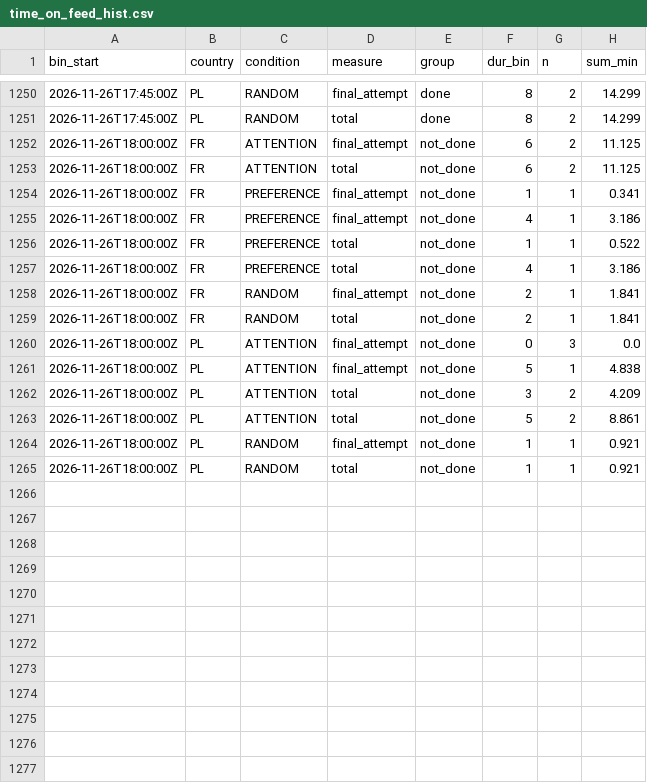
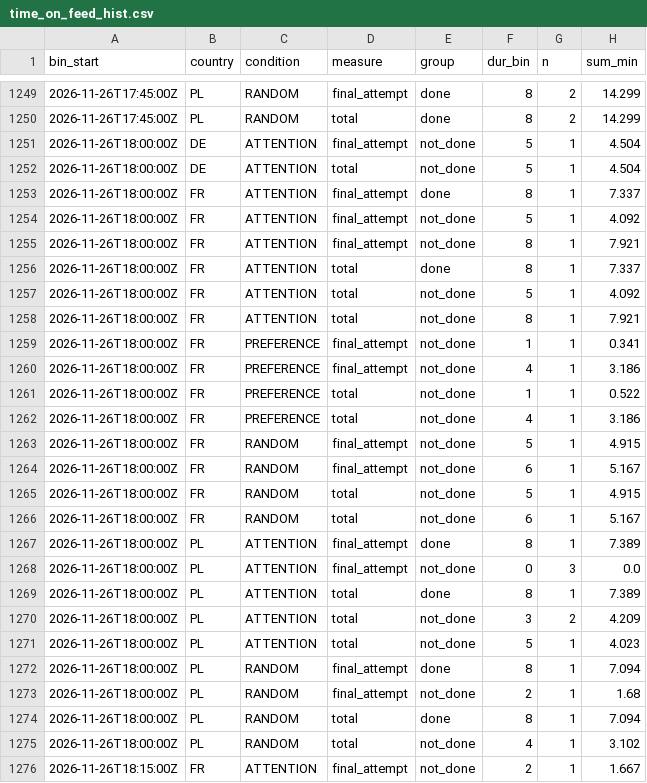
Before and after one commit to btrantruong/preferfeed-status, a CSV file: data/time_on_feed_hist.csv, drawn as a sheet; only a part is shown, gaps mark what is left out; the diff covers the shown part only.

Commit message:
data: pulled_at 2026-11-26T18:17:43Z (laptop)

```diff
--- a/data/time_on_feed_hist.csv
+++ b/data/time_on_feed_hist.csv
@@ -1251,4 +1250,10 @@ bin_start,country,condition,measure,group,dur_bin,n,sum_min
 2026-11-26T17:45:00Z,PL,RANDOM,total,done,8,2,14.299
-2026-11-26T18:00:00Z,FR,ATTENTION,final_attempt,not_done,6,2,11.125
-2026-11-26T18:00:00Z,FR,ATTENTION,total,not_done,6,2,11.125
+2026-11-26T18:00:00Z,DE,ATTENTION,final_attempt,not_done,5,1,4.504
+2026-11-26T18:00:00Z,DE,ATTENTION,total,not_done,5,1,4.504
+2026-11-26T18:00:00Z,FR,ATTENTION,final_attempt,done,8,1,7.337
+2026-11-26T18:00:00Z,FR,ATTENTION,final_attempt,not_done,5,1,4.092
+2026-11-26T18:00:00Z,FR,ATTENTION,final_attempt,not_done,8,1,7.921
+2026-11-26T18:00:00Z,FR,ATTENTION,total,done,8,1,7.337
+2026-11-26T18:00:00Z,FR,ATTENTION,total,not_done,5,1,4.092
+2026-11-26T18:00:00Z,FR,ATTENTION,total,not_done,8,1,7.921
 2026-11-26T18:00:00Z,FR,PREFERENCE,final_attempt,not_done,1,1,0.341
@@ -1257,9 +1262,15 @@ bin_start,country,condition,measure,group,dur_bin,n,sum_min
 2026-11-26T18:00:00Z,FR,PREFERENCE,total,not_done,4,1,3.186
-2026-11-26T18:00:00Z,FR,RANDOM,final_attempt,not_done,2,1,1.841
-2026-11-26T18:00:00Z,FR,RANDOM,total,not_done,2,1,1.841
+2026-11-26T18:00:00Z,FR,RANDOM,final_attempt,not_done,5,1,4.915
+2026-11-26T18:00:00Z,FR,RANDOM,final_attempt,not_done,6,1,5.167
+2026-11-26T18:00:00Z,FR,RANDOM,total,not_done,5,1,4.915
+2026-11-26T18:00:00Z,FR,RANDOM,total,not_done,6,1,5.167
+2026-11-26T18:00:00Z,PL,ATTENTION,final_attempt,done,8,1,7.389
 2026-11-26T18:00:00Z,PL,ATTENTION,final_attempt,not_done,0,3,0.0
-2026-11-26T18:00:00Z,PL,ATTENTION,final_attempt,not_done,5,1,4.838
+2026-11-26T18:00:00Z,PL,ATTENTION,total,done,8,1,7.389
 2026-11-26T18:00:00Z,PL,ATTENTION,total,not_done,3,2,4.209
-2026-11-26T18:00:00Z,PL,ATTENTION,total,not_done,5,2,8.861
-2026-11-26T18:00:00Z,PL,RANDOM,final_attempt,not_done,1,1,0.921
-2026-11-26T18:00:00Z,PL,RANDOM,total,not_done,1,1,0.921
+2026-11-26T18:00:00Z,PL,ATTENTION,total,not_done,5,1,4.023
+2026-11-26T18:00:00Z,PL,RANDOM,final_attempt,done,8,1,7.094
+2026-11-26T18:00:00Z,PL,RANDOM,final_attempt,not_done,2,1,1.68
+2026-11-26T18:00:00Z,PL,RANDOM,total,done,8,1,7.094
+2026-11-26T18:00:00Z,PL,RANDOM,total,not_done,4,1,3.102
+2026-11-26T18:15:00Z,FR,ATTENTION,final_attempt,not_done,2,1,1.667
```
Also changed, not shown: 5 added rows, 1 removed row and 6 edited cells elsewhere in this file, data/algo_calls.csv, data/outcome_bins.csv, 13 other files.
